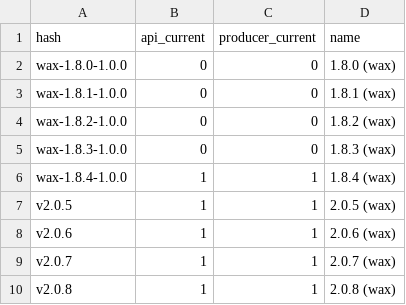
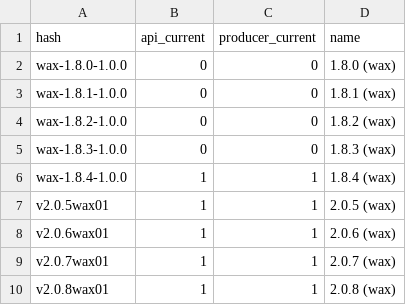
Before and after one commit to EOS-Nation/bpvalidate, a CSV file: config/versions_wax.csv, drawn as a sheet.

Commit message:
update wax versions

```diff
--- a/config/versions_wax.csv
+++ b/config/versions_wax.csv
@@ -6,5 +6,5 @@ wax-1.8.3-1.0.0,0,0,1.8.3 (wax)
 wax-1.8.4-1.0.0,1,1,1.8.4 (wax)
-v2.0.5,1,1,2.0.5 (wax)
-v2.0.6,1,1,2.0.6 (wax)
-v2.0.7,1,1,2.0.7 (wax)
-v2.0.8,1,1,2.0.8 (wax)
+v2.0.5wax01,1,1,2.0.5 (wax)
+v2.0.6wax01,1,1,2.0.6 (wax)
+v2.0.7wax01,1,1,2.0.7 (wax)
+v2.0.8wax01,1,1,2.0.8 (wax)
```
